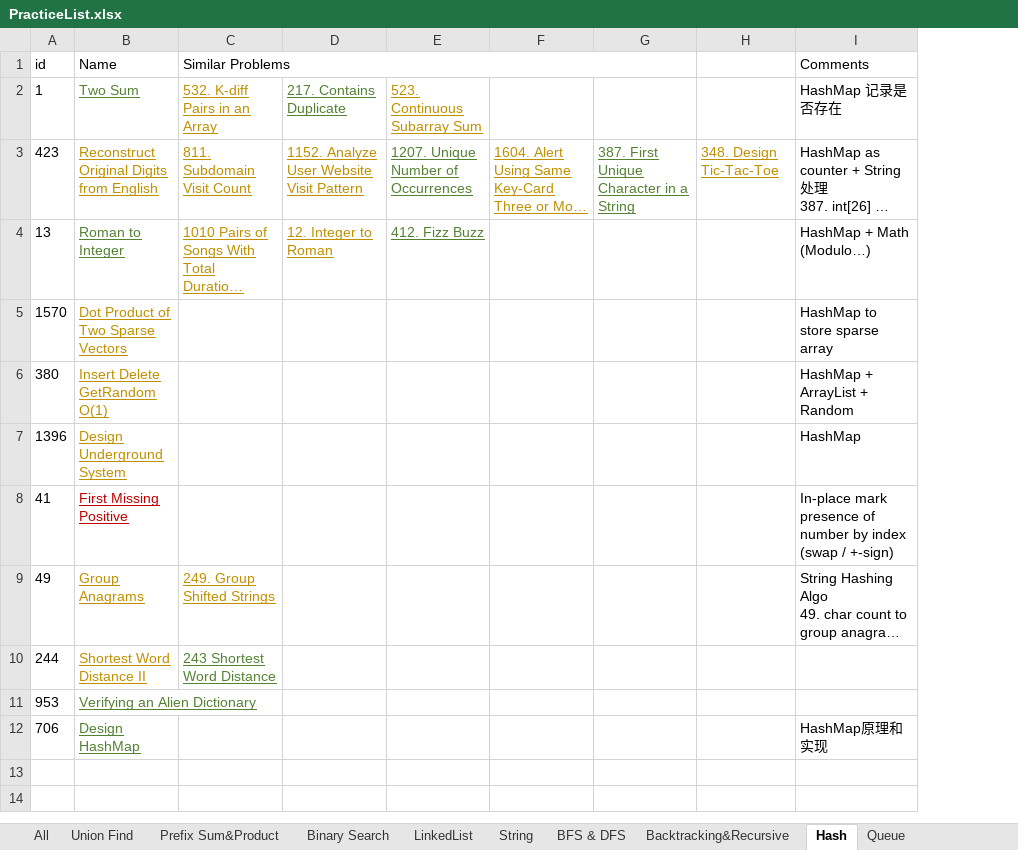
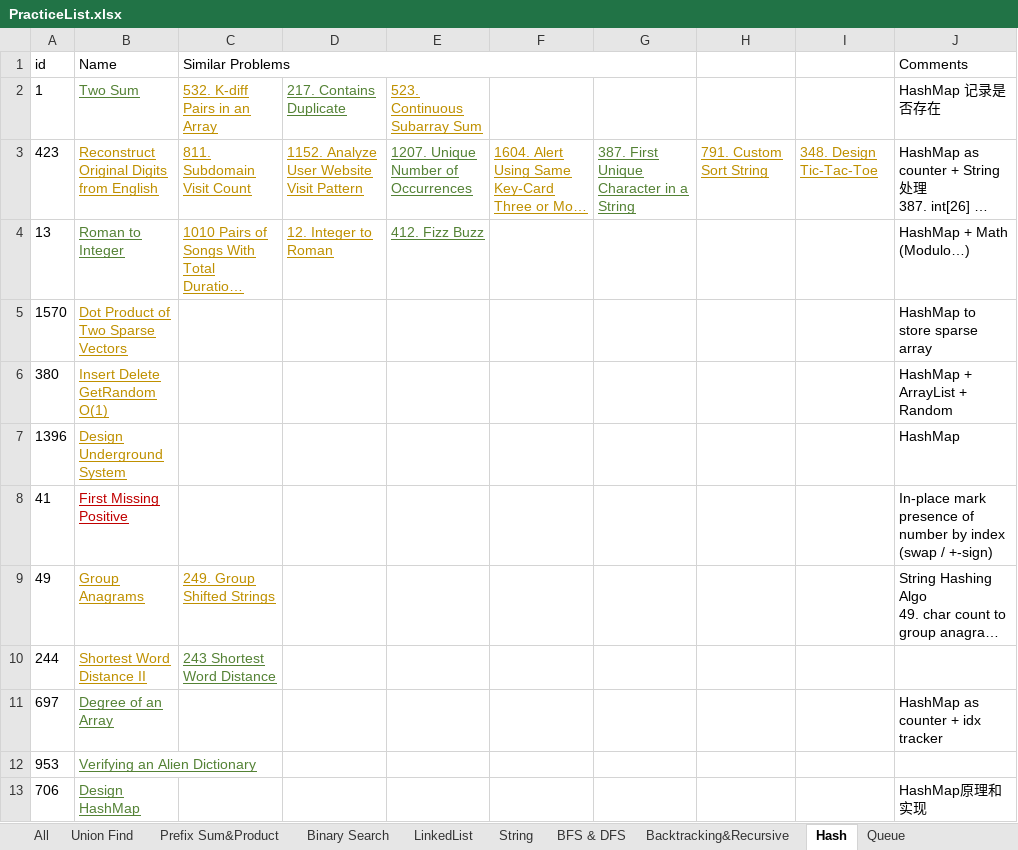
Before and after one commit to LiXieLabs/codingpractice, an Excel workbook: PracticeList.xlsx, sheet Hash, drawn as a sheet; long unchanged cells end in …; values as stored, in another font and other column widths than the file's, no borders; the diff names each change by its address in the sheet, - before the commit and + after, or states it on an @@ line.

Commit message:
practice 2023Jan26

```diff
--- a/PracticeList.xlsx (sheet Hash)
+++ b/PracticeList.xlsx (sheet Hash)
+column H, row 3: 791. Custom Sort String
+row 11: 697 | Degree of an Array |  |  |  |  |  |  |  | HashMap as counter + idx tracker
```
Also changed, not shown: sheet All, 2 other files.
